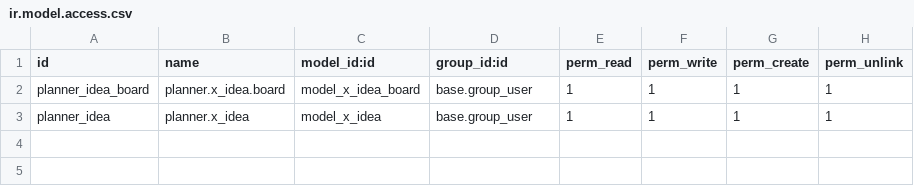
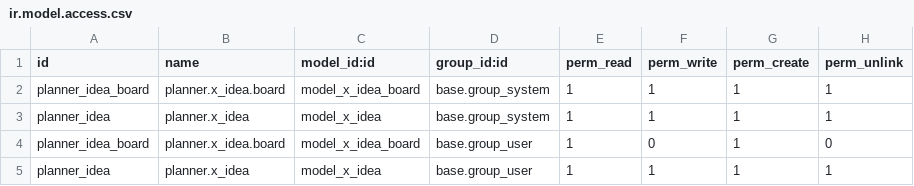
Before and after one commit to agp-odoo/planner, a CSV file: planner/security/ir.model.access.csv, drawn as a sheet.

Commit message:
[ADD] planner: basic users cannot create or delete idea boards

```diff
--- a/planner/security/ir.model.access.csv
+++ b/planner/security/ir.model.access.csv
@@ -1,3 +1,5 @@
 id,name,model_id:id,group_id:id,perm_read,perm_write,perm_create,perm_unlink
-planner_idea_board,planner.x_idea.board,model_x_idea_board,base.group_user,1,1,1,1
+planner_idea_board,planner.x_idea.board,model_x_idea_board,base.group_system,1,1,1,1
+planner_idea,planner.x_idea,model_x_idea,base.group_system,1,1,1,1
+planner_idea_board,planner.x_idea.board,model_x_idea_board,base.group_user,1,0,1,0
 planner_idea,planner.x_idea,model_x_idea,base.group_user,1,1,1,1
```
